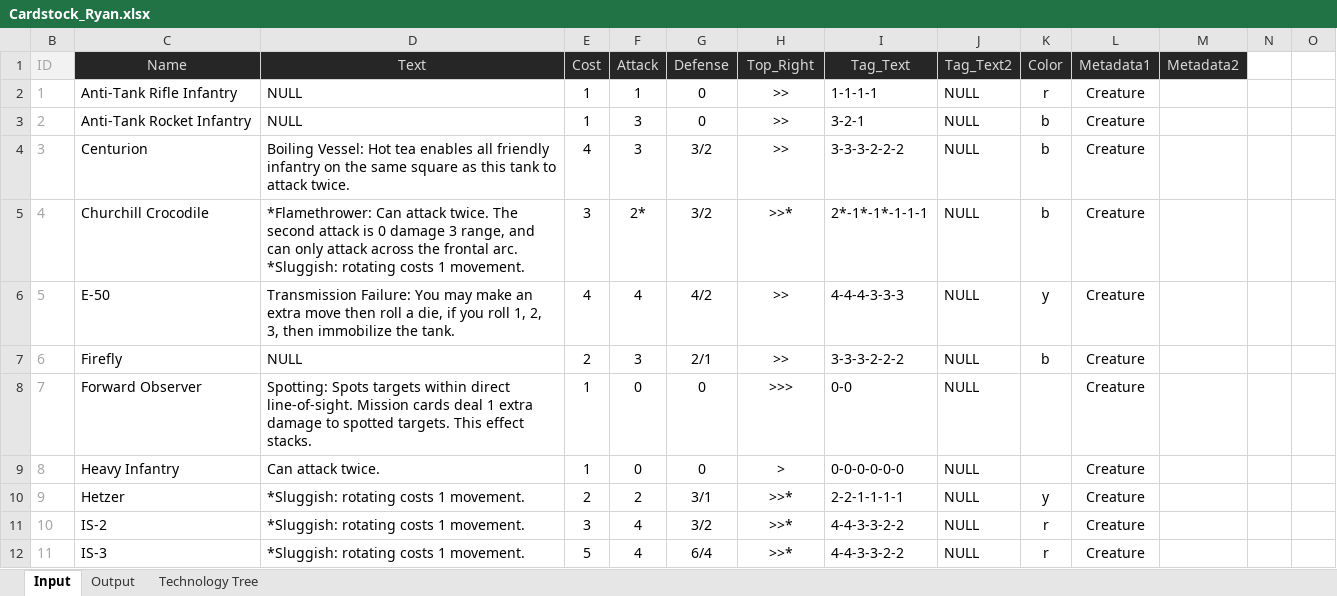
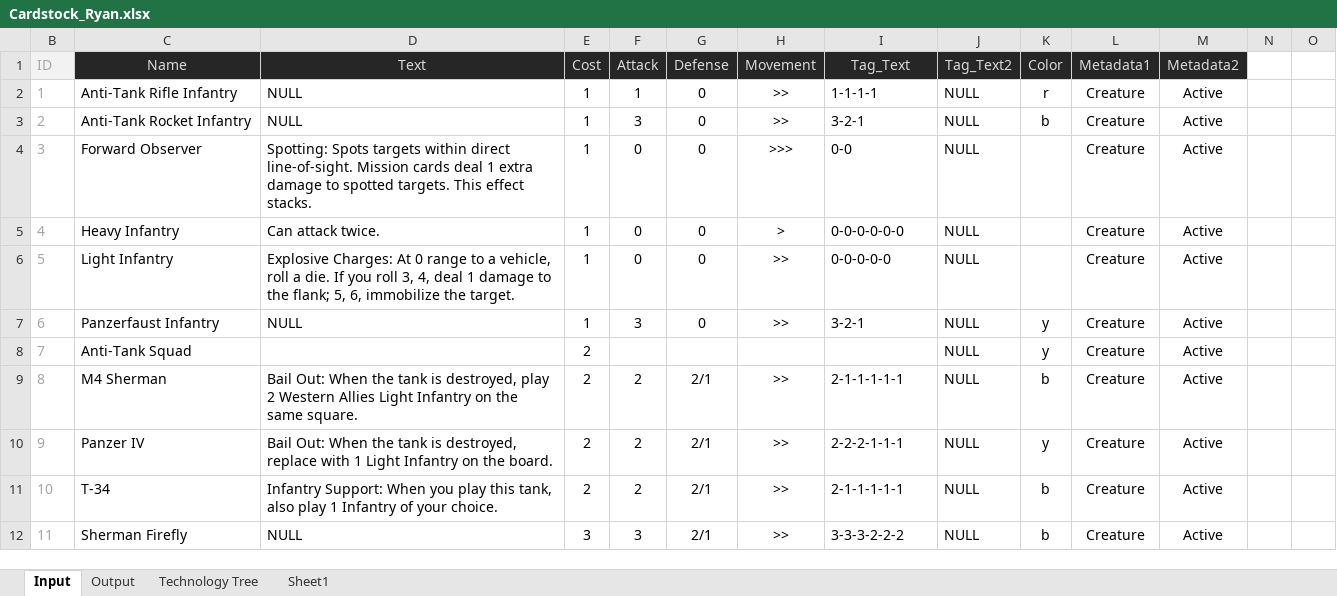
Before and after one commit to Ryandcoke/Cardstock, an Excel workbook: Cardstock_Ryan.xlsx, sheet Input, drawn as a sheet; only a part is shown; values as stored, in another font and other column widths than the file's, no borders; removed rows and columns are numbered as before the commit, all else as after; rows hold the shown columns only; the diff covers the shown part only; the diff names each change by its address in the sheet, - before the commit and + after, or states it on an @@ line.

```diff
--- a/Cardstock_Ryan.xlsx (sheet Input)
+++ b/Cardstock_Ryan.xlsx (sheet Input)
+sheet tab: Sheet1
-H1: Top_Right
+H1: Movement
-M2:M3 (Metadata2): (empty)
+M2:M3 (Metadata2): Active
-row 4: 3 | Centurion | Boiling Vessel: Hot tea enables all friendly infantry on the same square as this tank to attack twice. | 4 | 3 | 3/2 | >> | 3-3-3-2-2-2 | NULL | b | Creature
-row 5: 4 | Churchill Crocodile | *Flamethrower: Can attack twice. The second attack is 0 damage 3 range, and can only attack across the frontal arc. *Sluggish: rotating costs 1 movement. | 3 | 2* | 3/2 | >>* | 2*-1*-1*-1-1-1 | NULL | b | Creature
-row 6: 5 | E-50 | Transmission Failure: You may make an extra move then roll a die, if you roll 1, 2, 3, then immobilize the tank. | 4 | 4 | 4/2 | >> | 4-4-4-3-3-3 | NULL | y | Creature
-row 7: 6 | Firefly | NULL | 2 | 3 | 2/1 | >> | 3-3-3-2-2-2 | NULL | b | Creature
-B4 (ID): 7
+B4 (ID): 3
-M4:M5 (Metadata2): (empty)
+M4:M5 (Metadata2): Active
-B5 (ID): 8
+B5 (ID): 4
+row 6: 5 | Light Infantry | Explosive Charges: At 0 range to a vehicle, roll a die. If you roll 3, 4, deal 1 damage to the flank; 5, 6, immobilize the target. | 1 | 0 | 0 | >> | 0-0-0-0-0 | NULL |  | Creature | Active
+row 7: 6 | Panzerfaust Infantry | NULL | 1 | 3 | 0 | >> | 3-2-1 | NULL | y | Creature | Active
+row 8: 7 | Anti-Tank Squad |  | 2 |  |  |  |  | NULL | y | Creature | Active
+row 9: 8 | M4 Sherman | Bail Out: When the tank is destroyed, play 2 Western Allies Light Infantry on the same square. | 2 | 2 | 2/1 | >> | 2-1-1-1-1-1 | NULL | b | Creature | Active
-C10 (Name): Hetzer
+C10 (Name): Panzer IV
-D10 (Text): *Sluggish: rotating costs 1 movement.
+D10 (Text): Bail Out: When the tank is destroyed, replace with 1 Light Infantry on the board.
-G10 (Defense): 3/1
+G10 (Defense): 2/1
-H10:H12 (Movement): >>*
+H10:H12 (Movement): >>
-I10 (Tag_Text): 2-2-1-1-1-1
+I10 (Tag_Text): 2-2-2-1-1-1
-M10:M12 (Metadata2): (empty)
+M10:M12 (Metadata2): Active
-C11 (Name): IS-2
+C11 (Name): T-34
-D11 (Text): *Sluggish: rotating costs 1 movement.
+D11 (Text): Infantry Support: When you play this tank, also play 1 Infantry of your choice.
-E11 (Cost): 3
+E11 (Cost): 2
-F11 (Attack): 4
+F11 (Attack): 2
-G11 (Defense): 3/2
+G11 (Defense): 2/1
-I11 (Tag_Text): 4-4-3-3-2-2
+I11 (Tag_Text): 2-1-1-1-1-1
-K11:K12 (Color): r
+K11:K12 (Color): b
-C12 (Name): IS-3
+C12 (Name): Sherman Firefly
-D12 (Text): *Sluggish: rotating costs 1 movement.
+D12 (Text): NULL
-E12 (Cost): 5
+E12 (Cost): 3
-F12 (Attack): 4
+F12 (Attack): 3
-G12 (Defense): 6/4
+G12 (Defense): 2/1
-I12 (Tag_Text): 4-4-3-3-2-2
+I12 (Tag_Text): 3-3-3-2-2-2
```
Also changed, not shown: 12 added rows, 12 removed rows and 98 edited cells elsewhere in this sheet, sheet Output, sheet Technology Tree, formulas that keep their value, charts or pictures, 1 other file.
